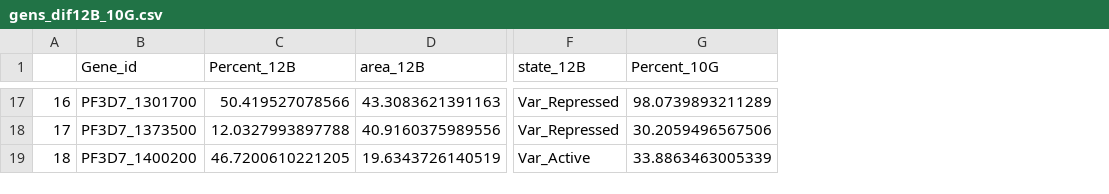
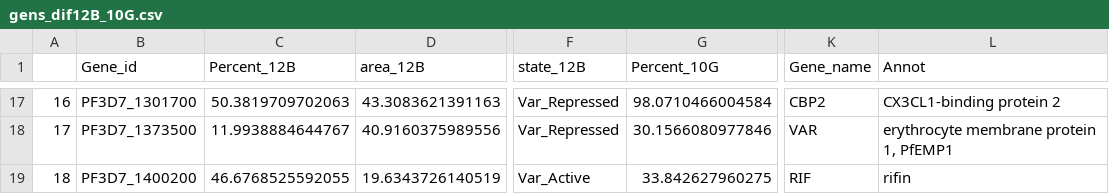
Before and after one commit to LucasMichelTodo/Active_gene_list, a CSV file: Results_Tables/gens_dif12B_10G.csv, drawn as a sheet; only a part is shown, gaps mark what is left out; the diff covers the shown part only; the diff names each change by its address in the sheet, - before the commit and + after, or states it on an @@ line.

Commit message:
Added annotation and comparison to 12B vs 10G transcript diferences.

```diff
--- a/Results_Tables/gens_dif12B_10G.csv
+++ b/Results_Tables/gens_dif12B_10G.csv
+column K (Gene_name), rows 17-19: CBP2 | VAR | RIF
+column L (Annot), rows 17-19: CX3CL1-binding protein 2 | erythrocyte membrane protein 1, PfEMP1 | rifin
-C17 (Percent_12B): 50.419527078566
+C17 (Percent_12B): 50.3819709702063
-G17 (Percent_10G): 98.0739893211289
+G17 (Percent_10G): 98.0710466004584
-C18 (Percent_12B): 12.0327993897788
+C18 (Percent_12B): 11.9938884644767
-G18 (Percent_10G): 30.2059496567506
+G18 (Percent_10G): 30.1566080977846
-C19 (Percent_12B): 46.7200610221205
+C19 (Percent_12B): 46.6768525592055
-G19 (Percent_10G): 33.8863463005339
+G19 (Percent_10G): 33.842627960275
```
Also changed, not shown: 30 edited cells elsewhere in this file, Results_Tables/clag_genes.csv, 6 other files.
